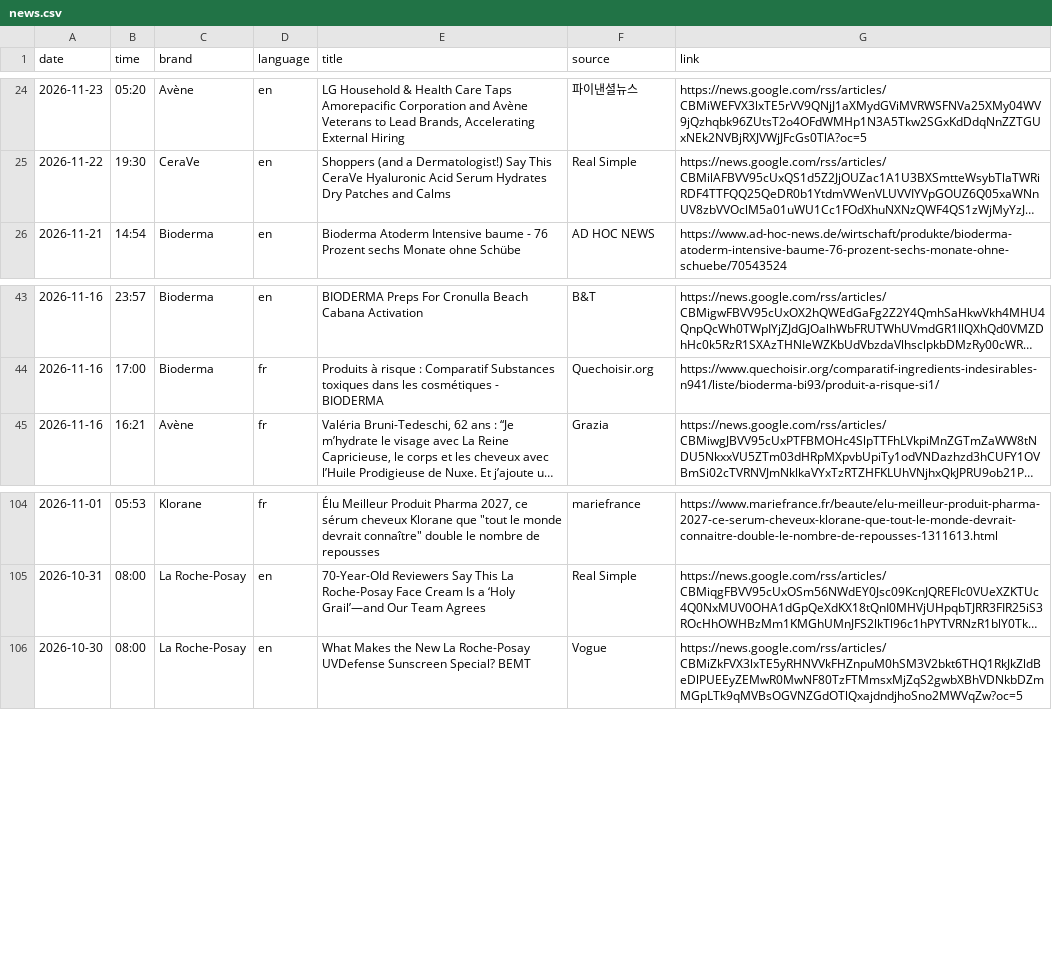
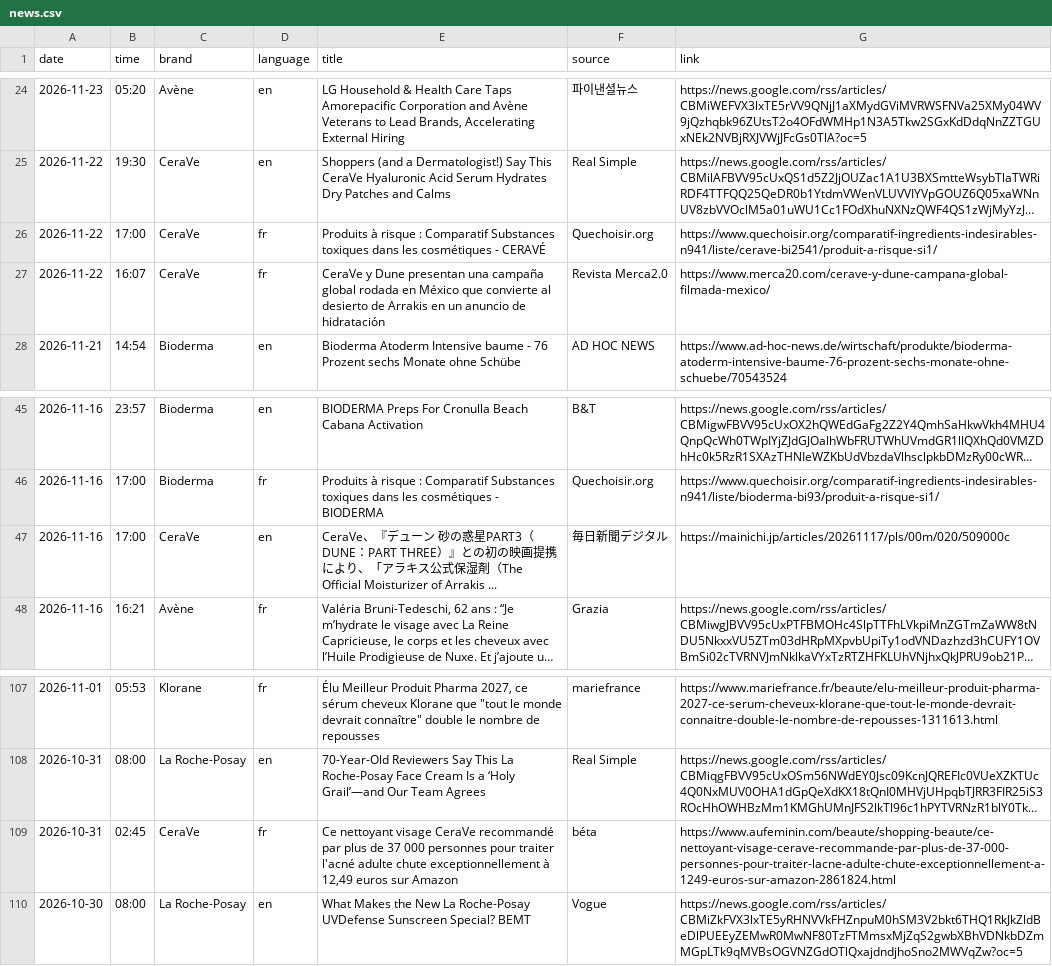
Before and after one commit to mehulsingh365-ctrl/IgniteBrandtracker-, a CSV file: ignite/data/news.csv, drawn as a sheet; only a part is shown, gaps mark what is left out; long unchanged cells end in …; the diff names each change by its address in the sheet, - before the commit and + after, or states it on an @@ line.

```diff
--- a/ignite/data/news.csv
+++ b/ignite/data/news.csv
+row 26: 2026-11-22 | 17:00 | CeraVe | fr | Produits à risque : Comparatif Substances toxiques dans les cosmétiques - CERAVÉ | Quechoisir.org | https://www.quechoisir.org/comparatif-ingredients-indesirables-n941/liste/cerave-bi2541/produit-a-risque-si1/
+row 27: 2026-11-22 | 16:07 | CeraVe | fr | CeraVe y Dune presentan una campaña global rodada en México que convierte al desierto de Arrakis en un anuncio de hidratación | Revista Merca2.0 | https://www.merca20.com/cerave-y-dune-campana-global-filmada-mexico/
+row 47: 2026-11-16 | 17:00 | CeraVe | en | CeraVe、『デューン 砂の惑星PART3（DUNE：PART THREE）』との初の映画提携により、「アラキス公式保湿剤（The Official Moisturizer of Arrakis ... | 毎日新聞デジタル | https://mainichi.jp/articles/20261117/pls/00m/020/509000c
+row 109: 2026-10-31 | 02:45 | CeraVe | fr | Ce nettoyant visage CeraVe recommandé par plus de 37 000 personnes pour traiter l'acné adulte chute exceptionnellement à 12,49 euros sur Amazon | béta | https://www.aufeminin.com/beaute/shopping-beaute/ce-nettoyant-visage-cerave-recommande-par-plus-de-37-000-personnes-pour-traiter-lacne-adulte-chute-exceptionnellement-a-1249-euros-sur-amazon-2861824.html
```
Also changed, not shown: 1 other file.
